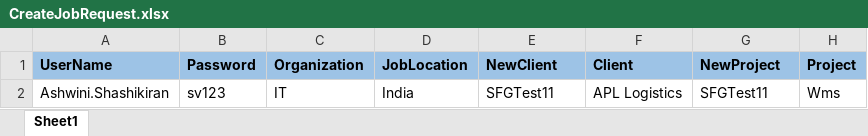
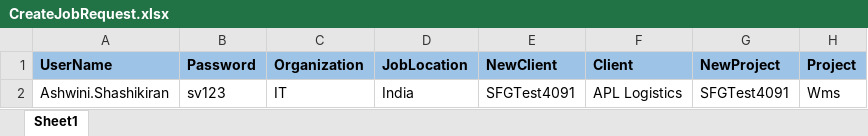
Before and after one commit to Manjunath-Jayaram/SVCareers_Automation_Testing_Project, an Excel workbook: SVCareers_Automation_Testing_Project/Data/CreateJobRequest.xlsx, sheet Sheet1, drawn as a sheet; only a part is shown; values as stored, in another font and other column widths than the file's, no borders; the diff names each change by its address in the sheet, - before the commit and + after, or states it on an @@ line.

```diff
--- a/SVCareers_Automation_Testing_Project/Data/CreateJobRequest.xlsx (sheet Sheet1)
+++ b/SVCareers_Automation_Testing_Project/Data/CreateJobRequest.xlsx (sheet Sheet1)
-E2 (NewClient): SFGTest11
+E2 (NewClient): SFGTest4091
-G2 (NewProject): SFGTest11
+G2 (NewProject): SFGTest4091
```
Also changed, not shown: SVCareers_Automation_Testing_Project/Data/AddToRequisition.xlsx, SVCareers_Automation_Testing_Project/Data/JobRequestReport.xlsx, 16 other files.
